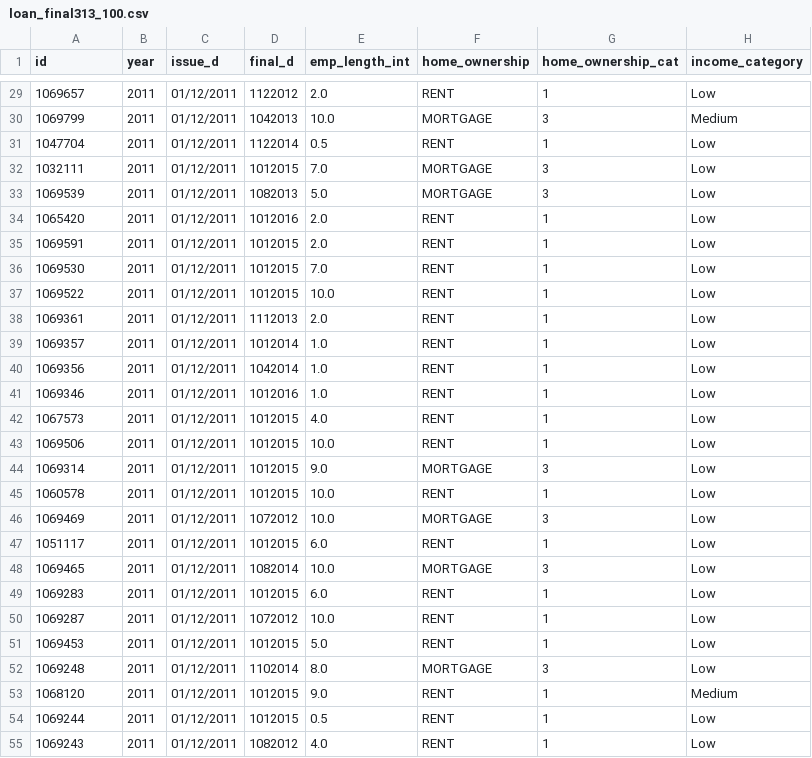
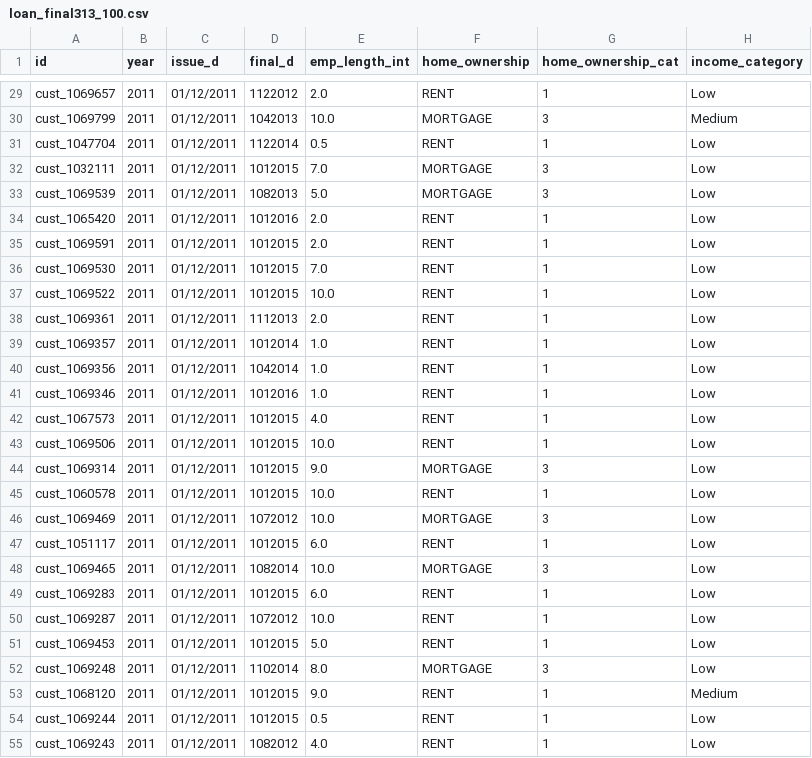
Before and after one commit to fintrac-hub/examples, a CSV file: data/inputs/loan_final313_100.csv, drawn as a sheet; only a part is shown, gaps mark what is left out; the diff covers the shown part only; the diff names each change by its address in the sheet, - before the commit and + after, or states it on an @@ line.

```diff
--- a/data/inputs/loan_final313_100.csv
+++ b/data/inputs/loan_final313_100.csv
-A29 (id): 1069657
+A29 (id): cust_1069657
-A30 (id): 1069799
+A30 (id): cust_1069799
-A31 (id): 1047704
+A31 (id): cust_1047704
-A32 (id): 1032111
+A32 (id): cust_1032111
-A33 (id): 1069539
+A33 (id): cust_1069539
-A34 (id): 1065420
+A34 (id): cust_1065420
-A35 (id): 1069591
+A35 (id): cust_1069591
-A36 (id): 1069530
+A36 (id): cust_1069530
-A37 (id): 1069522
+A37 (id): cust_1069522
-A38 (id): 1069361
+A38 (id): cust_1069361
-A39 (id): 1069357
+A39 (id): cust_1069357
-A40 (id): 1069356
+A40 (id): cust_1069356
-A41 (id): 1069346
+A41 (id): cust_1069346
-A42 (id): 1067573
+A42 (id): cust_1067573
-A43 (id): 1069506
+A43 (id): cust_1069506
-A44 (id): 1069314
+A44 (id): cust_1069314
-A45 (id): 1060578
+A45 (id): cust_1060578
-A46 (id): 1069469
+A46 (id): cust_1069469
-A47 (id): 1051117
+A47 (id): cust_1051117
-A48 (id): 1069465
+A48 (id): cust_1069465
-A49 (id): 1069283
+A49 (id): cust_1069283
-A50 (id): 1069287
+A50 (id): cust_1069287
-A51 (id): 1069453
+A51 (id): cust_1069453
-A52 (id): 1069248
+A52 (id): cust_1069248
-A53 (id): 1068120
+A53 (id): cust_1068120
-A54 (id): 1069244
+A54 (id): cust_1069244
-A55 (id): 1069243
+A55 (id): cust_1069243
```
Also changed, not shown: 73 edited cells elsewhere in this file, data/inputs/loan_final313_100_shortform.csv, 1 other file.
